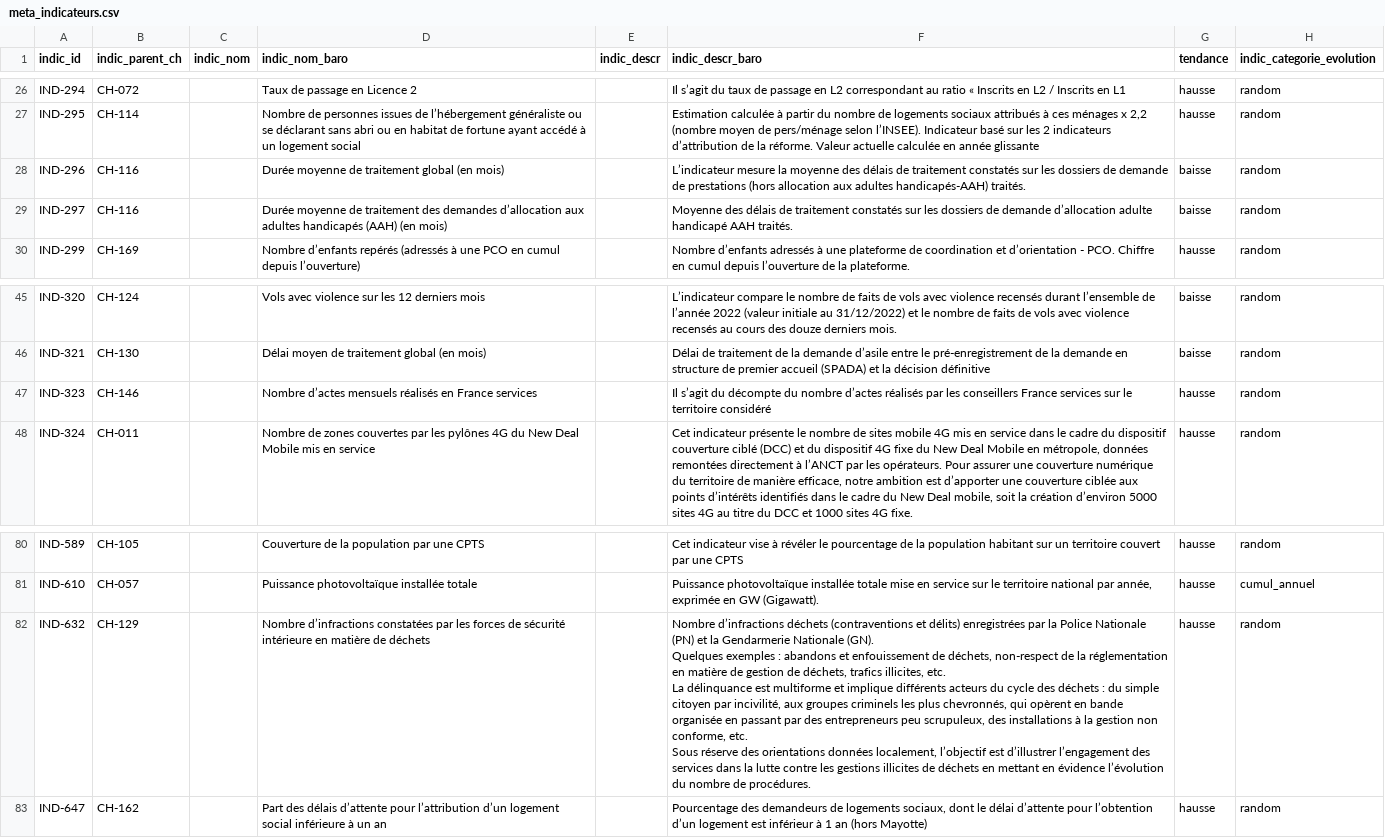
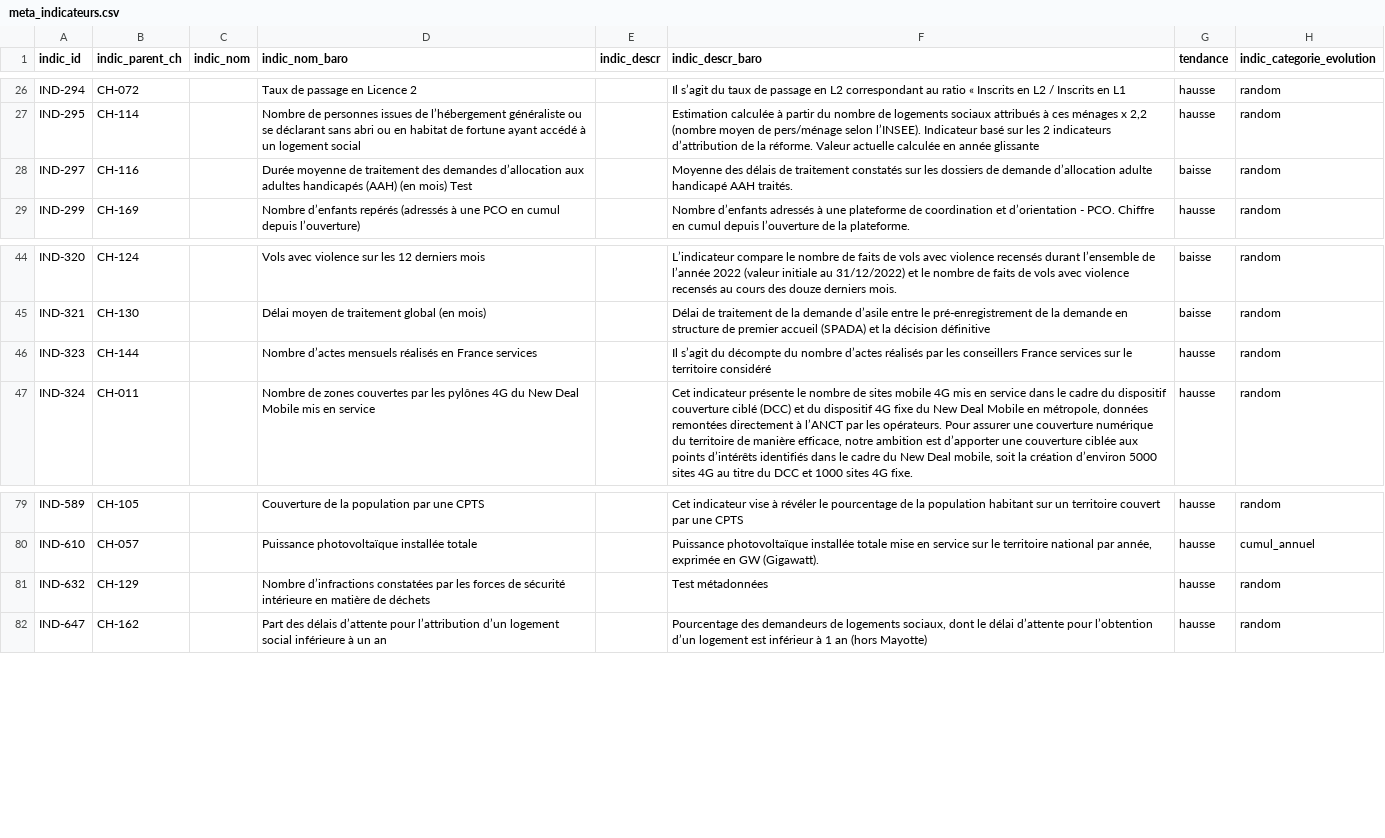
Before and after one commit to DITP-pilotage/barometre-resultats, a CSV file: metadata/meta_indicateurs.csv, drawn as a sheet; only a part is shown, gaps mark what is left out; removed rows and columns are numbered as before the commit, all else as after; ↵ is a line break in a cell; the diff names each change by its address in the sheet, - before the commit and + after, or states it on an @@ line.

Commit message:
test archivage

```diff
--- a/metadata/meta_indicateurs.csv
+++ b/metadata/meta_indicateurs.csv
-row 28: IND-296 | CH-116 |  | Durée moyenne de traitement global (en mois) |  | L’indicateur mesure la moyenne des délais de traitement constatés sur les dossiers de demande de prestations (hors allocation aux adultes handicapés-AAH) traités. | baisse | random
-D28 (indic_nom_baro): …(en mois)
+D28 (indic_nom_baro): …(en mois) Test
-B46 (indic_parent_ch): CH-146
+B46 (indic_parent_ch): CH-144
-F81 (indic_descr_baro): Nombre d’infractions déchets (contraventions et délits) enregistrées par la Police Nationale (PN) et la Gendarmerie Nationale (GN). ↵ Quelques exemples : abandons et enfouissement de déchets, non-respect de la réglementation en matière de gestion de déchets, trafics illicites, etc. ↵ La délinquance est multiforme et implique différents acteurs du cycle des déchets : du simple citoyen par incivilité, aux groupes criminels les plus chevronnés, qui opèrent en bande organisée en passant par des entrepreneurs peu scrupuleux, des installations à la gestion non conforme, etc. ↵ Sous réserve des orientations données localement, l’objectif est d’illustrer l’engagement des services dans la lutte contre les gestions illicites de déchets en mettant en évidence l’évolution du nombre de procédures.
+F81 (indic_descr_baro): Test métadonnées
```
Also changed, not shown: metadata/meta_chantiers.csv, 3 other files.
